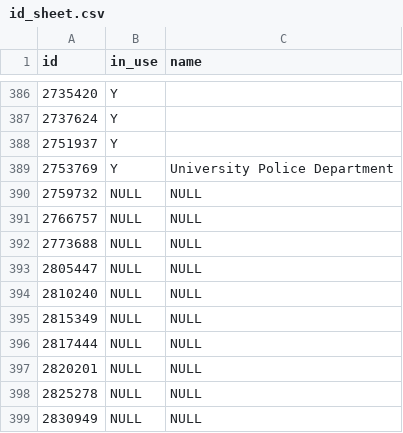
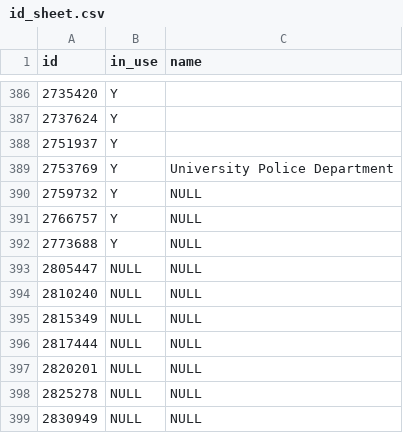
Before and after one commit to nadouglass7/HSUWebMap, a CSV file: id_sheet.csv, drawn as a sheet; only a part is shown, gaps mark what is left out.

```diff
--- a/id_sheet.csv
+++ b/id_sheet.csv
@@ -389,5 +389,5 @@ id,in_use,name
 2753769,Y,University Police Department
-2759732,NULL,NULL
-2766757,NULL,NULL
-2773688,NULL,NULL
+2759732,Y,NULL
+2766757,Y,NULL
+2773688,Y,NULL
 2805447,NULL,NULL
```
Also changed, not shown: 2 other files.
